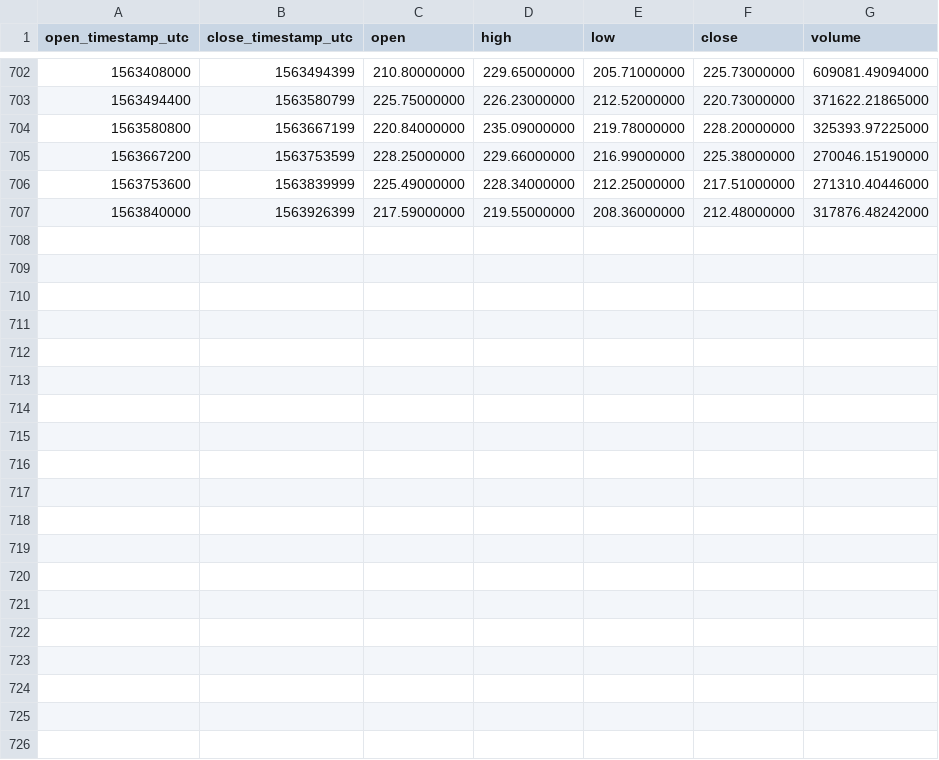
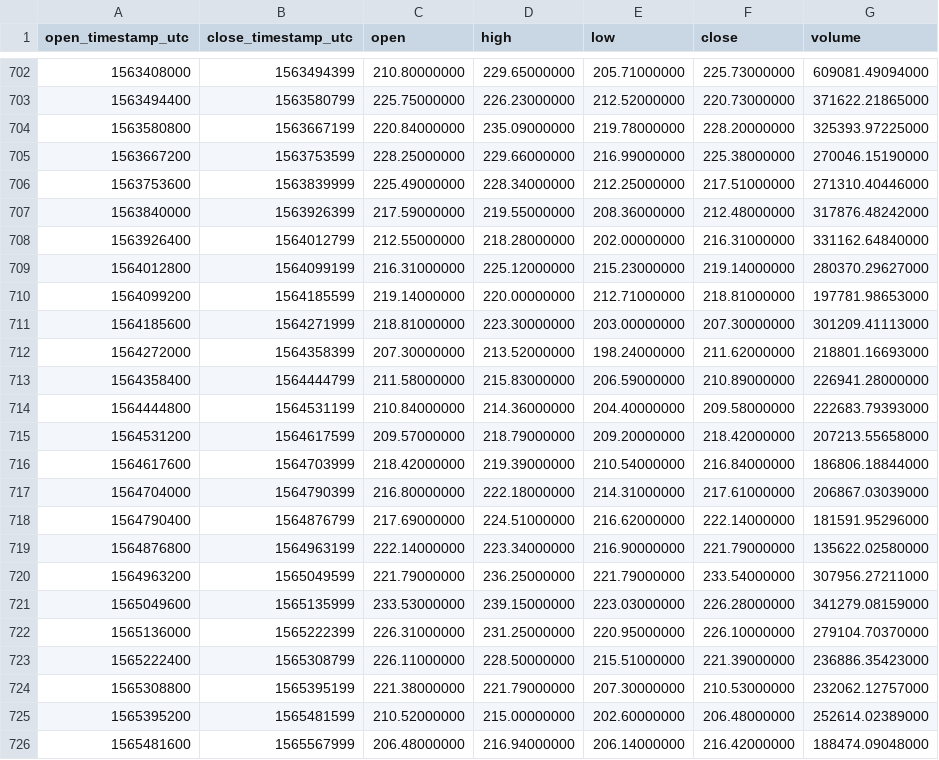
Before and after one commit to cryptobigbro/binance-ETHUSDT, a CSV file: binance-ETHUSDT-1d.csv, drawn as a sheet; only a part is shown, gaps mark what is left out.

Commit message:
Update OHLCV data.

```diff
--- a/binance-ETHUSDT-1d.csv
+++ b/binance-ETHUSDT-1d.csv
@@ -707 +707,20 @@ open_timestamp_utc,close_timestamp_utc,open,high,low,close,volume
 1563840000,1563926399,217.59000000,219.55000000,208.36000000,212.48000000,317876.48242000
+1563926400,1564012799,212.55000000,218.28000000,202.00000000,216.31000000,331162.64840000
+1564012800,1564099199,216.31000000,225.12000000,215.23000000,219.14000000,280370.29627000
+1564099200,1564185599,219.14000000,220.00000000,212.71000000,218.81000000,197781.98653000
+1564185600,1564271999,218.81000000,223.30000000,203.00000000,207.30000000,301209.41113000
+1564272000,1564358399,207.30000000,213.52000000,198.24000000,211.62000000,218801.16693000
+1564358400,1564444799,211.58000000,215.83000000,206.59000000,210.89000000,226941.28000000
+1564444800,1564531199,210.84000000,214.36000000,204.40000000,209.58000000,222683.79393000
+1564531200,1564617599,209.57000000,218.79000000,209.20000000,218.42000000,207213.55658000
+1564617600,1564703999,218.42000000,219.39000000,210.54000000,216.84000000,186806.18844000
+1564704000,1564790399,216.80000000,222.18000000,214.31000000,217.61000000,206867.03039000
+1564790400,1564876799,217.69000000,224.51000000,216.62000000,222.14000000,181591.95296000
+1564876800,1564963199,222.14000000,223.34000000,216.90000000,221.79000000,135622.02580000
+1564963200,1565049599,221.79000000,236.25000000,221.79000000,233.54000000,307956.27211000
+1565049600,1565135999,233.53000000,239.15000000,223.03000000,226.28000000,341279.08159000
+1565136000,1565222399,226.31000000,231.25000000,220.95000000,226.10000000,279104.70370000
+1565222400,1565308799,226.11000000,228.50000000,215.51000000,221.39000000,236886.35423000
+1565308800,1565395199,221.38000000,221.79000000,207.30000000,210.53000000,232062.12757000
+1565395200,1565481599,210.52000000,215.00000000,202.60000000,206.48000000,252614.02389000
+1565481600,1565567999,206.48000000,216.94000000,206.14000000,216.42000000,188474.09048000
```
Also changed, not shown: binance-ETHUSDT-1M.csv, binance-ETHUSDT-1w.csv, 1 other file.
